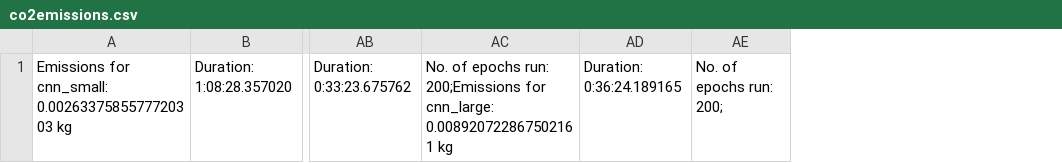
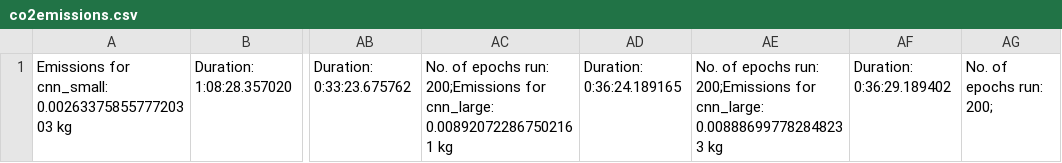
Before and after one commit to KiriKoppelgaard/Classifying-Breast-Cancer-from-Mammograms-Using-CNNs-and-Transfer-Learning, a CSV file: output/co2emissions.csv, drawn as a sheet; only a part is shown, gaps mark what is left out; the diff names each change by its address in the sheet, - before the commit and + after, or states it on an @@ line.

```diff
--- a/output/co2emissions.csv
+++ b/output/co2emissions.csv
+column AE, row 1: No. of epochs run: 200;Emissions for cnn_large: 0.008886997782848233 kg
+column AF, row 1: Duration: 0:36:29.189402
```
Also changed, not shown: emissions.csv, output/cnn_large/cnn_large_clsf_report.csv, 6 other files.
